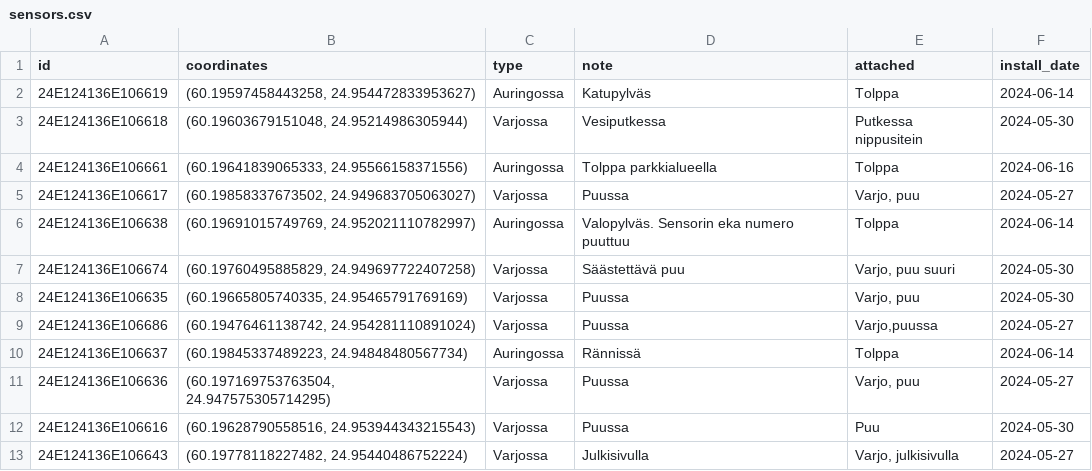
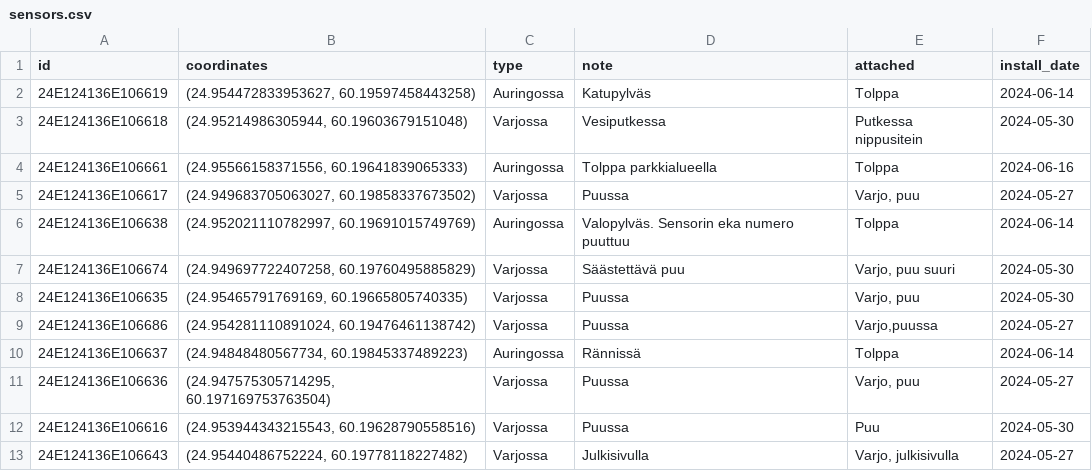
Before and after one commit to ForumViriumHelsinki/metropolia-weather-map, a CSV file: scripts/output/sensors.csv, drawn as a sheet.

Commit message:
Add scripts for converting GeoJSON to CSV and initializing sensor data

```diff
--- a/scripts/output/sensors.csv
+++ b/scripts/output/sensors.csv
@@ -1,13 +1,13 @@
 id,coordinates,type,note,attached,install_date
-24E124136E106619,"(60.19597458443258, 24.954472833953627)",Auringossa,Katupylväs,Tolppa,2024-06-14
-24E124136E106618,"(60.19603679151048, 24.95214986305944)",Varjossa,Vesiputkessa,Putkessa nippusitein,2024-05-30
-24E124136E106661,"(60.19641839065333, 24.95566158371556)",Auringossa,Tolppa parkkialueella,Tolppa,2024-06-16
-24E124136E106617,"(60.19858337673502, 24.949683705063027)",Varjossa,Puussa,"Varjo, puu",2024-05-27
-24E124136E106638,"(60.19691015749769, 24.952021110782997)",Auringossa,Valopylväs. Sensorin eka numero puuttuu,Tolppa,2024-06-14
-24E124136E106674,"(60.19760495885829, 24.949697722407258)",Varjossa,Säästettävä puu,"Varjo, puu suuri",2024-05-30
-24E124136E106635,"(60.19665805740335, 24.95465791769169)",Varjossa,Puussa,"Varjo, puu",2024-05-30
-24E124136E106686,"(60.19476461138742, 24.954281110891024)",Varjossa,Puussa,"Varjo,puussa",2024-05-27
-24E124136E106637,"(60.19845337489223, 24.94848480567734)",Auringossa,Rännissä,Tolppa,2024-06-14
-24E124136E106636,"(60.197169753763504, 24.947575305714295)",Varjossa,Puussa,"Varjo, puu",2024-05-27
-24E124136E106616,"(60.19628790558516, 24.953944343215543)",Varjossa,Puussa,Puu,2024-05-30
-24E124136E106643,"(60.19778118227482, 24.95440486752224)",Varjossa,Julkisivulla,"Varjo, julkisivulla",2024-05-27
+24E124136E106619,"(24.954472833953627, 60.19597458443258)",Auringossa,Katupylväs,Tolppa,2024-06-14
+24E124136E106618,"(24.95214986305944, 60.19603679151048)",Varjossa,Vesiputkessa,Putkessa nippusitein,2024-05-30
+24E124136E106661,"(24.95566158371556, 60.19641839065333)",Auringossa,Tolppa parkkialueella,Tolppa,2024-06-16
+24E124136E106617,"(24.949683705063027, 60.19858337673502)",Varjossa,Puussa,"Varjo, puu",2024-05-27
+24E124136E106638,"(24.952021110782997, 60.19691015749769)",Auringossa,Valopylväs. Sensorin eka numero puuttuu,Tolppa,2024-06-14
+24E124136E106674,"(24.949697722407258, 60.19760495885829)",Varjossa,Säästettävä puu,"Varjo, puu suuri",2024-05-30
+24E124136E106635,"(24.95465791769169, 60.19665805740335)",Varjossa,Puussa,"Varjo, puu",2024-05-30
+24E124136E106686,"(24.954281110891024, 60.19476461138742)",Varjossa,Puussa,"Varjo,puussa",2024-05-27
+24E124136E106637,"(24.94848480567734, 60.19845337489223)",Auringossa,Rännissä,Tolppa,2024-06-14
+24E124136E106636,"(24.947575305714295, 60.197169753763504)",Varjossa,Puussa,"Varjo, puu",2024-05-27
+24E124136E106616,"(24.953944343215543, 60.19628790558516)",Varjossa,Puussa,Puu,2024-05-30
+24E124136E106643,"(24.95440486752224, 60.19778118227482)",Varjossa,Julkisivulla,"Varjo, julkisivulla",2024-05-27
```
Also changed, not shown: 6 other files.
